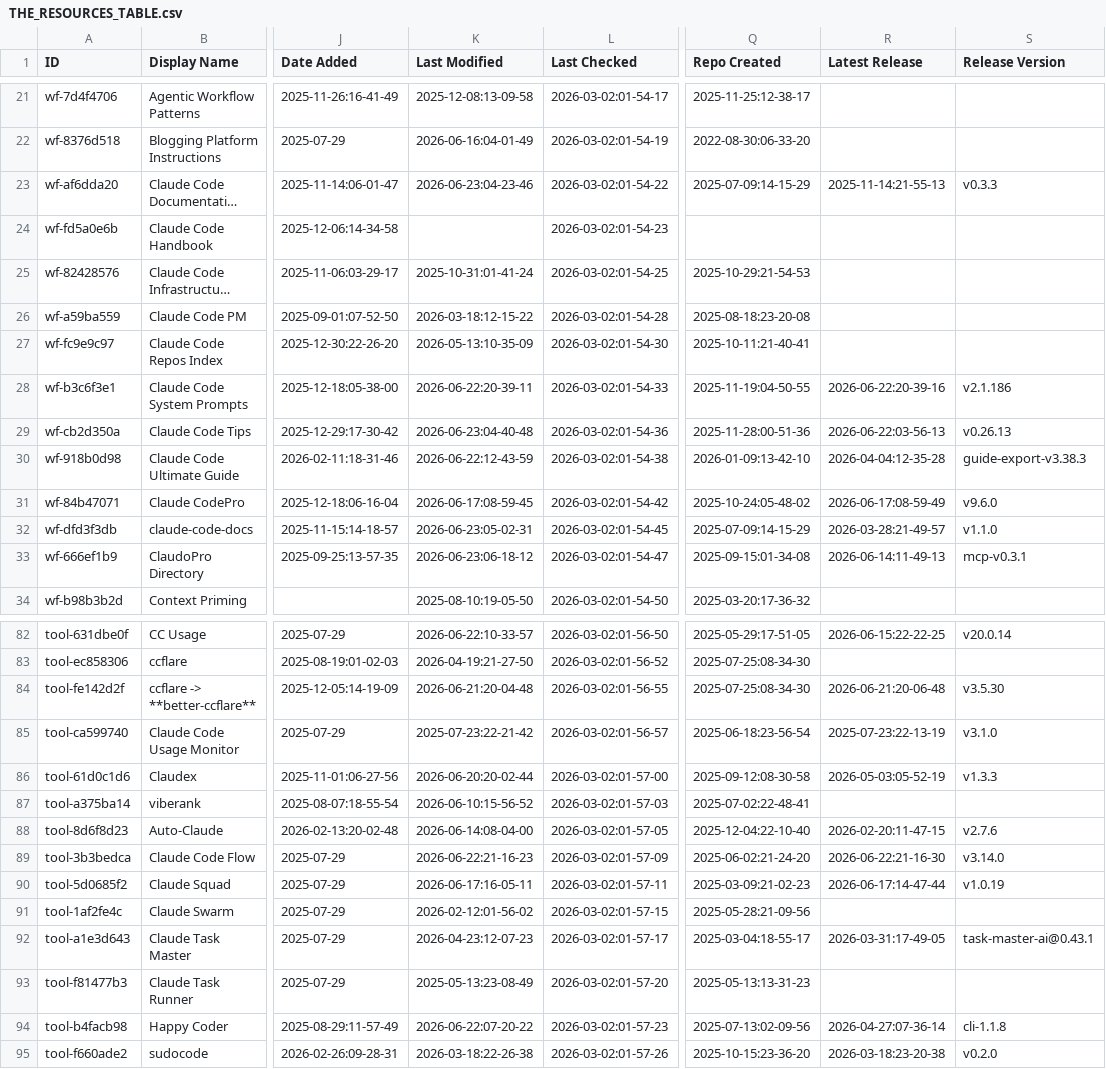
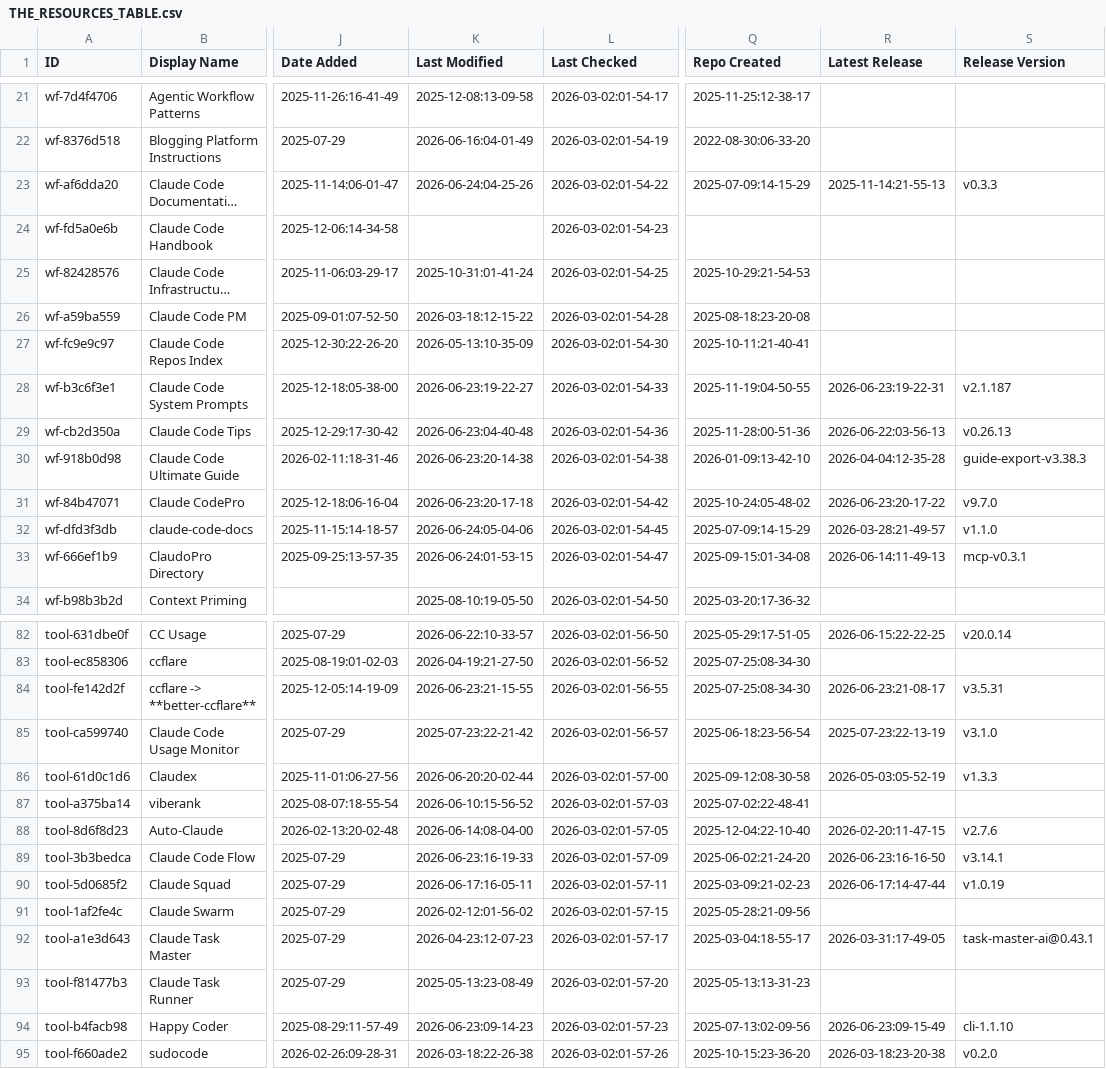
Before and after one commit to vex0rian/awesome-claude-code, a CSV file: THE_RESOURCES_TABLE.csv, drawn as a sheet; only a part is shown, gaps mark what is left out; long unchanged cells end in …; the diff covers the shown part only; the diff names each change by its address in the sheet, - before the commit and + after, or states it on an @@ line.

```diff
--- a/THE_RESOURCES_TABLE.csv
+++ b/THE_RESOURCES_TABLE.csv
-K23 (Last Modified): 2026-06-23:04-23-46
+K23 (Last Modified): 2026-06-24:04-25-26
-K28 (Last Modified): 2026-06-22:20-39-11
+K28 (Last Modified): 2026-06-23:19-22-27
-R28 (Latest Release): 2026-06-22:20-39-16
+R28 (Latest Release): 2026-06-23:19-22-31
-S28 (Release Version): v2.1.186
+S28 (Release Version): v2.1.187
-K30 (Last Modified): 2026-06-22:12-43-59
+K30 (Last Modified): 2026-06-23:20-14-38
-K31 (Last Modified): 2026-06-17:08-59-45
+K31 (Last Modified): 2026-06-23:20-17-18
-R31 (Latest Release): 2026-06-17:08-59-49
+R31 (Latest Release): 2026-06-23:20-17-22
-S31 (Release Version): v9.6.0
+S31 (Release Version): v9.7.0
-K32 (Last Modified): 2026-06-23:05-02-31
+K32 (Last Modified): 2026-06-24:05-04-06
-K33 (Last Modified): 2026-06-23:06-18-12
+K33 (Last Modified): 2026-06-24:01-53-15
-K84 (Last Modified): 2026-06-21:20-04-48
+K84 (Last Modified): 2026-06-23:21-15-55
-R84 (Latest Release): 2026-06-21:20-06-48
+R84 (Latest Release): 2026-06-23:21-08-17
-S84 (Release Version): v3.5.30
+S84 (Release Version): v3.5.31
-K89 (Last Modified): 2026-06-22:21-16-23
+K89 (Last Modified): 2026-06-23:16-19-33
-R89 (Latest Release): 2026-06-22:21-16-30
+R89 (Latest Release): 2026-06-23:16-16-50
-S89 (Release Version): v3.14.0
+S89 (Release Version): v3.14.1
-K94 (Last Modified): 2026-06-22:07-20-22
+K94 (Last Modified): 2026-06-23:09-14-23
-R94 (Latest Release): 2026-04-27:07-36-14
+R94 (Latest Release): 2026-06-23:09-15-49
-S94 (Release Version): cli-1.1.8
+S94 (Release Version): cli-1.1.10
```
Also changed, not shown: 31 edited cells elsewhere in this file.
